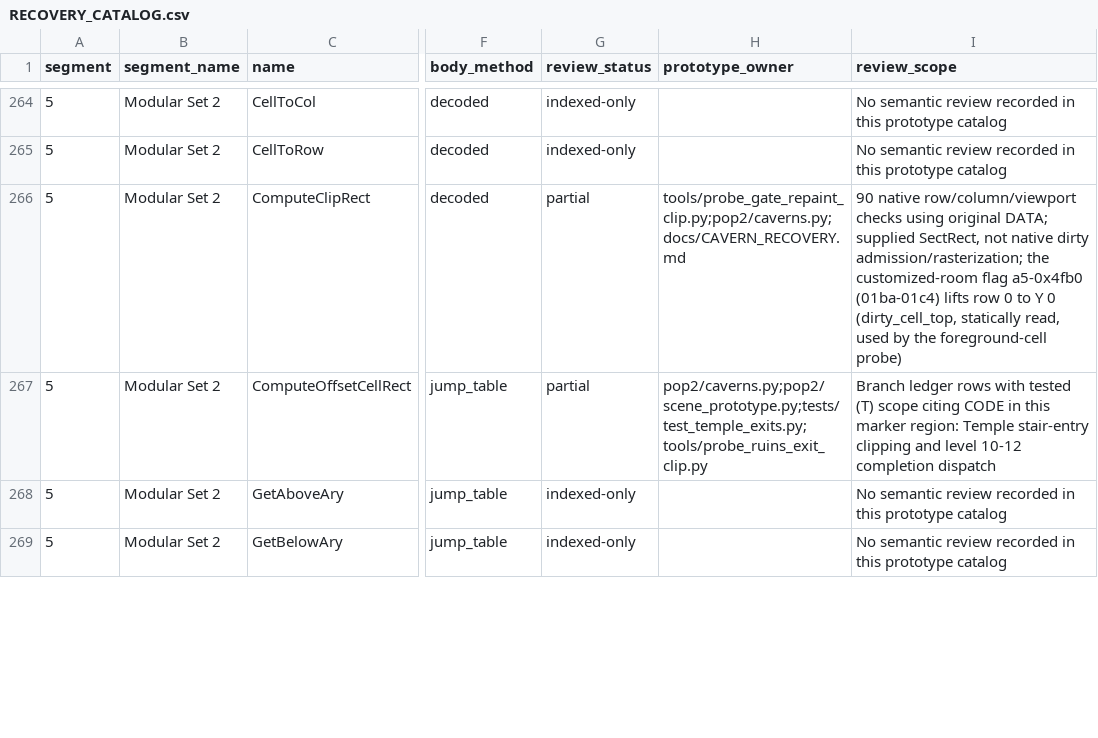
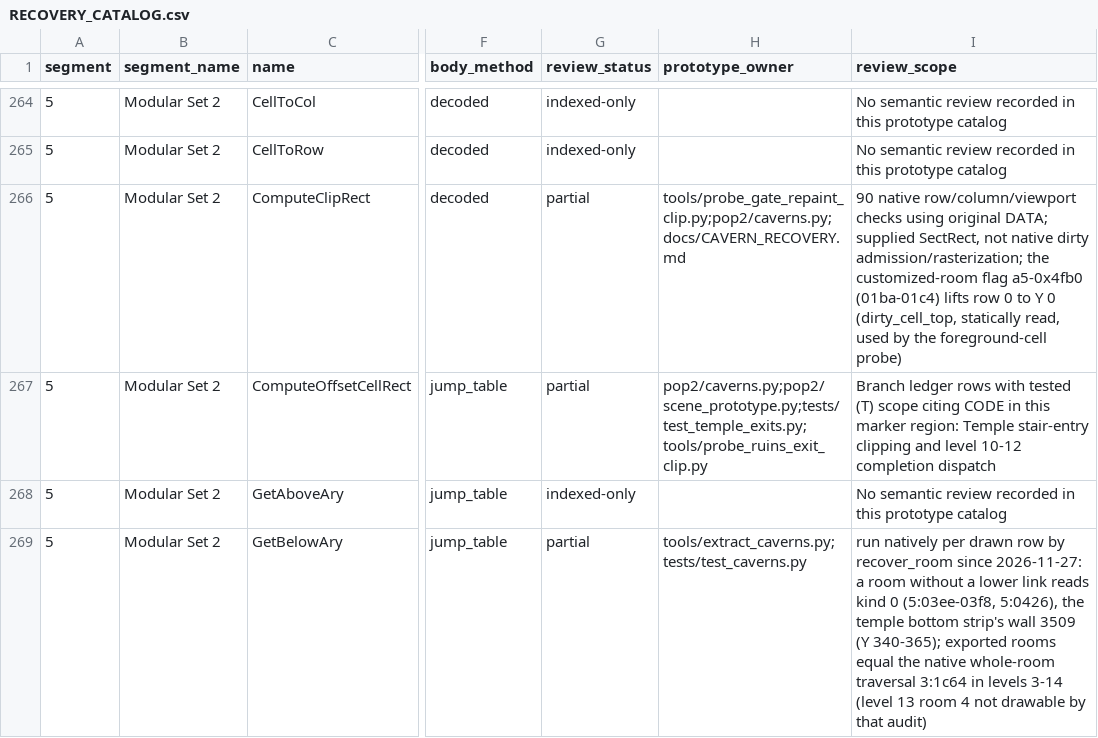
Before and after one commit to Pessegos/prince-of-persia-2-macintosh-native, a CSV file: docs/RECOVERY_CATALOG.csv, drawn as a sheet; only a part is shown, gaps mark what is left out; the diff covers the shown part only; the diff names each change by its address in the sheet, - before the commit and + after, or states it on an @@ line.

Commit message:
Temple: draw the wall below rooms without a lower link, whiten the whole room in the altar flash
recover_room now runs the native cell readers (GetLeftAry, GetAboveAry,
GetBelowAry, GetCells) and PieceRightId instead of Python lookups whose
missing-room default was GetBlock's wall 20. GetBelowAry asks for kind 0,
which the temple draws as wall 3509 in rows 340-365. Every room of levels
3-14 now equals the native whole-room traversal 3:1c64.

SetPaletteToColorIdx leaves only entries 0 and 255; no scenery or character
image uses 255, so the flash fills the whole room and the death message.

```diff
--- a/docs/RECOVERY_CATALOG.csv
+++ b/docs/RECOVERY_CATALOG.csv
-G269 (review_status): indexed-only
+G269 (review_status): partial
-H269 (prototype_owner): (empty)
+H269 (prototype_owner): tools/extract_caverns.py;tests/test_caverns.py
-I269 (review_scope): No semantic review recorded in this prototype catalog
+I269 (review_scope): run natively per drawn row by recover_room since 2026-11-27: a room without a lower link reads kind 0 (5:03ee-03f8, 5:0426), the temple bottom strip's wall 3509 (Y 340-365); exported rooms equal the native whole-room traversal 3:1c64 in levels 3-14 (level 13 room 4 not drawable by that audit)
```
Also changed, not shown: 9 edited cells elsewhere in this file, 9 other files.
